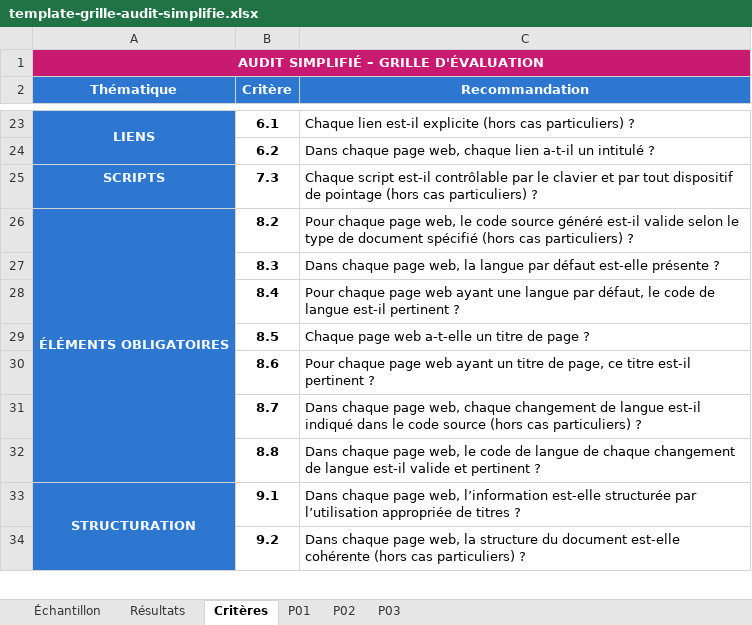
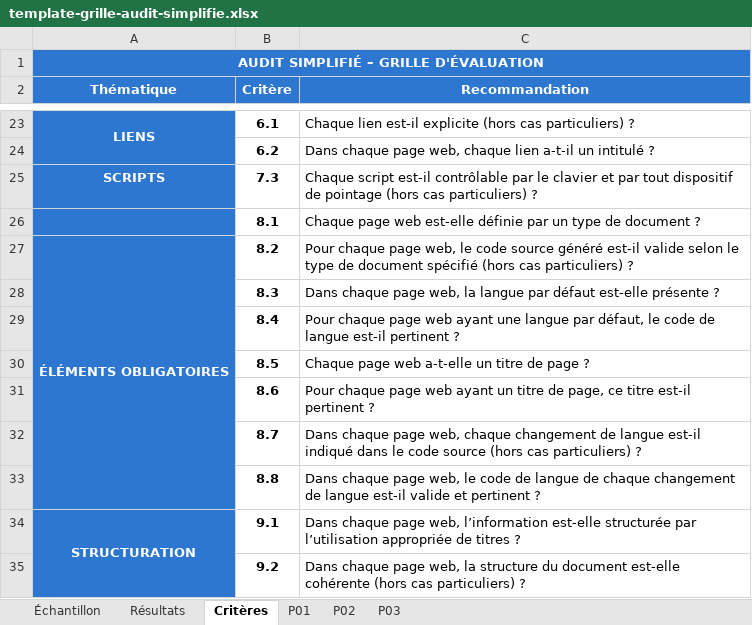
Before and after one commit to accessibility-luxembourg/accessibilite.public.lu, an Excel workbook: src/files/general/template-grille-audit-simplifie.xlsx, sheet Critères, drawn as a sheet; only a part is shown, gaps mark what is left out; values as stored, in another font and other column widths than the file's, no borders; addresses are those after the commit; the diff names each change by its address in the sheet, - before the commit and + after, or states it on an @@ line.

```diff
--- a/src/files/general/template-grille-audit-simplifie.xlsx (sheet Critères)
+++ b/src/files/general/template-grille-audit-simplifie.xlsx (sheet Critères)
-A1:C1 fill: #C81A71
+A1:C1 fill: #2D77D0
+row 26:  | 8.1 | Chaque page web est-elle définie par un type de document ?
-A33 fill: #2D77D0
+A33 fill: #C81A71
```
Also changed, not shown: sheet P01, sheet P03, sheet P02, sheet Échantillon, sheet Résultats, formulas that keep their value.
